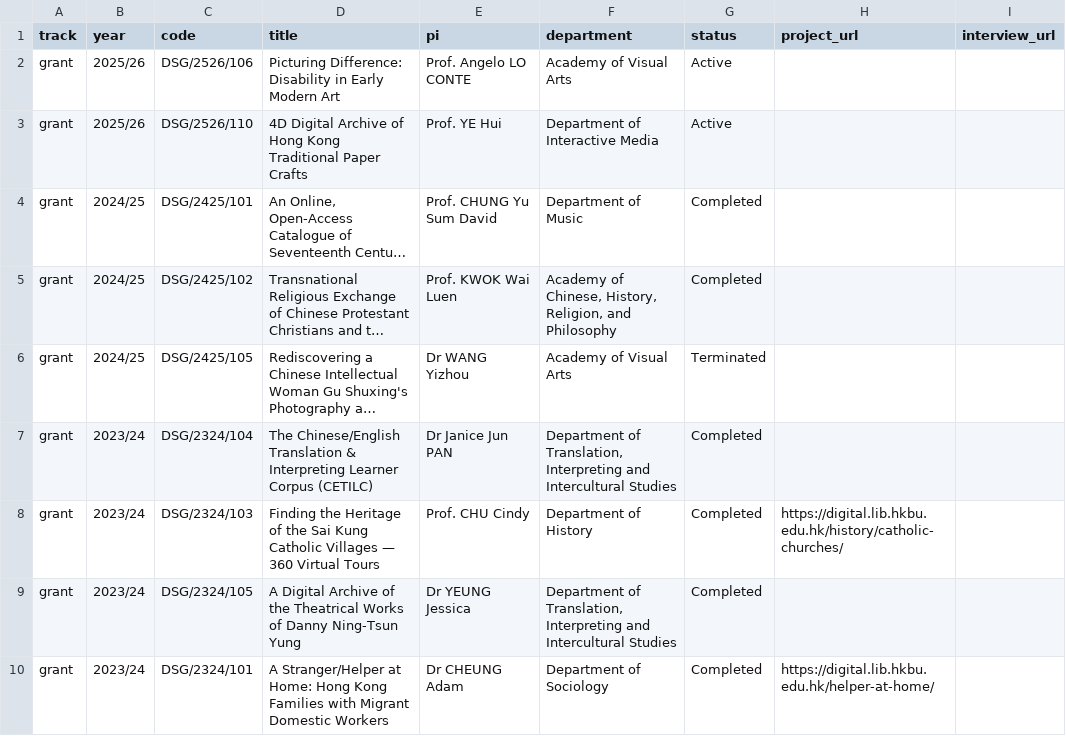
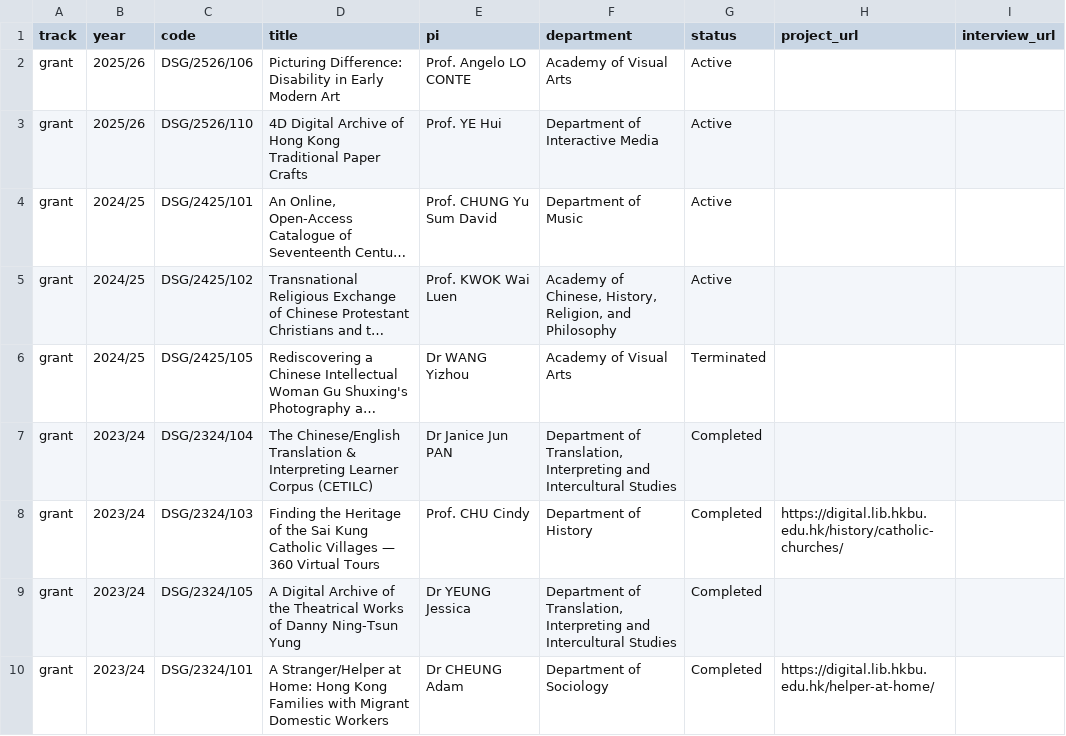
Before and after one commit to anniesit/project-sandbox, a CSV file: dirhp/dsg-projects.csv, drawn as a sheet; only a part is shown; long unchanged cells end in …; the diff covers the shown part only; the diff names each change by its address in the sheet, - before the commit and + after, or states it on an @@ line.

```diff
--- a/dirhp/dsg-projects.csv
+++ b/dirhp/dsg-projects.csv
-G4:G5 (status): Completed
+G4:G5 (status): Active
```
Also changed, not shown: 20 added rows and 5 edited cells elsewhere in this file, 1 other file.
